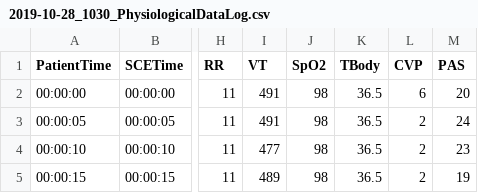
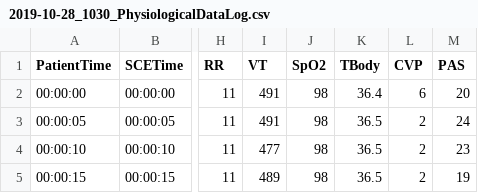
Before and after one commit to KingGax/PatientSimulators, a CSV file: src/main/resources/2019-10-28_1030_PhysiologicalDataLog.csv, drawn as a sheet; only a part is shown, gaps mark what is left out; the diff names each change by its address in the sheet, - before the commit and + after, or states it on an @@ line.

```diff
--- a/src/main/resources/2019-10-28_1030_PhysiologicalDataLog.csv
+++ b/src/main/resources/2019-10-28_1030_PhysiologicalDataLog.csv
-K2 (TBody): 36.5
+K2 (TBody): 36.4
```
Also changed, not shown: 4 other files.
